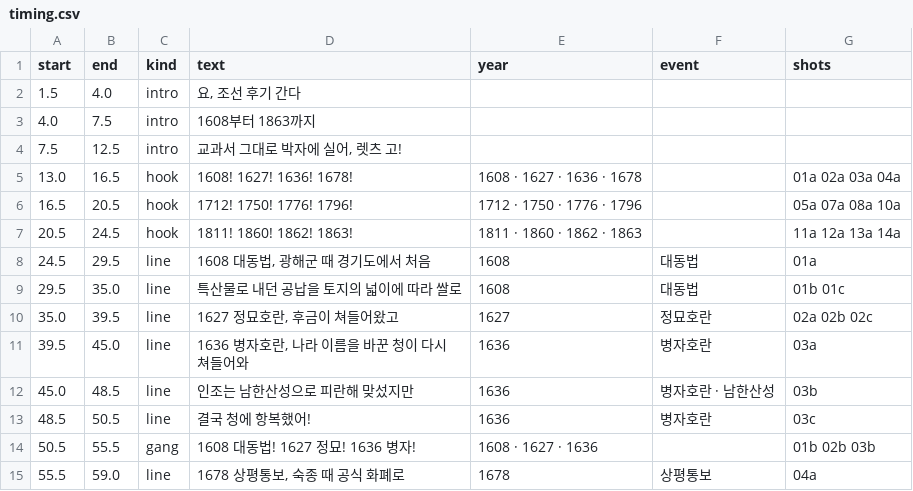
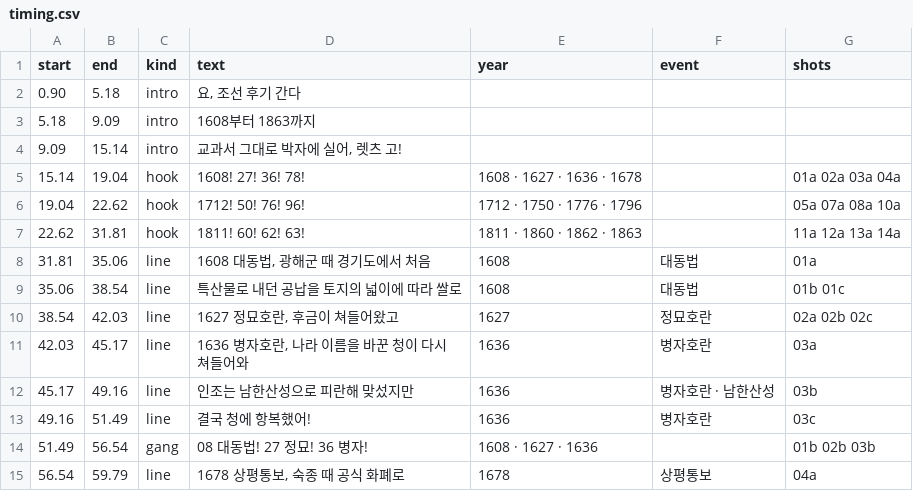
Before and after one commit to fire1200/jcos, a CSV file: video/joseon_late_rap/timing.csv, drawn as a sheet; only a part is shown; the diff covers the shown part only.

```diff
--- a/video/joseon_late_rap/timing.csv
+++ b/video/joseon_late_rap/timing.csv
@@ -1,15 +1,15 @@
 start,end,kind,text,year,event,shots
-1.5,4.0,intro,"요, 조선 후기 간다",,,
-4.0,7.5,intro,1608부터 1863까지,,,
-7.5,12.5,intro,"교과서 그대로 박자에 실어, 렛츠 고!",,,
-13.0,16.5,hook,1608! 1627! 1636! 1678!,1608 · 1627 · 1636 · 1678,,01a 02a 03a 04a
-16.5,20.5,hook,1712! 1750! 1776! 1796!,1712 · 1750 · 1776 · 1796,,05a 07a 08a 10a
-20.5,24.5,hook,1811! 1860! 1862! 1863!,1811 · 1860 · 1862 · 1863,,11a 12a 13a 14a
-24.5,29.5,line,"1608 대동법, 광해군 때 경기도에서 처음",1608,대동법,01a
-29.5,35.0,line,특산물로 내던 공납을 토지의 넓이에 따라 쌀로,1608,대동법,01b 01c
-35.0,39.5,line,"1627 정묘호란, 후금이 쳐들어왔고",1627,정묘호란,02a 02b 02c
-39.5,45.0,line,"1636 병자호란, 나라 이름을 바꾼 청이 다시 쳐들어와",1636,병자호란,03a
-45.0,48.5,line,인조는 남한산성으로 피란해 맞섰지만,1636,병자호란 · 남한산성,03b
-48.5,50.5,line,결국 청에 항복했어!,1636,병자호란,03c
-50.5,55.5,gang,1608 대동법! 1627 정묘! 1636 병자!,1608 · 1627 · 1636,,01b 02b 03b
-55.5,59.0,line,"1678 상평통보, 숙종 때 공식 화폐로",1678,상평통보,04a
+0.90,5.18,intro,"요, 조선 후기 간다",,,
+5.18,9.09,intro,1608부터 1863까지,,,
+9.09,15.14,intro,"교과서 그대로 박자에 실어, 렛츠 고!",,,
+15.14,19.04,hook,1608! 27! 36! 78!,1608 · 1627 · 1636 · 1678,,01a 02a 03a 04a
+19.04,22.62,hook,1712! 50! 76! 96!,1712 · 1750 · 1776 · 1796,,05a 07a 08a 10a
+22.62,31.81,hook,1811! 60! 62! 63!,1811 · 1860 · 1862 · 1863,,11a 12a 13a 14a
+31.81,35.06,line,"1608 대동법, 광해군 때 경기도에서 처음",1608,대동법,01a
+35.06,38.54,line,특산물로 내던 공납을 토지의 넓이에 따라 쌀로,1608,대동법,01b 01c
+38.54,42.03,line,"1627 정묘호란, 후금이 쳐들어왔고",1627,정묘호란,02a 02b 02c
+42.03,45.17,line,"1636 병자호란, 나라 이름을 바꾼 청이 다시 쳐들어와",1636,병자호란,03a
+45.17,49.16,line,인조는 남한산성으로 피란해 맞섰지만,1636,병자호란 · 남한산성,03b
+49.16,51.49,line,결국 청에 항복했어!,1636,병자호란,03c
+51.49,56.54,gang,08 대동법! 27 정묘! 36 병자!,1608 · 1627 · 1636,,01b 02b 03b
+56.54,59.79,line,"1678 상평통보, 숙종 때 공식 화폐로",1678,상평통보,04a
```
Also changed, not shown: 97 edited cells elsewhere in this file, video/joseon_late_rap/shots.csv, 2 other files.
